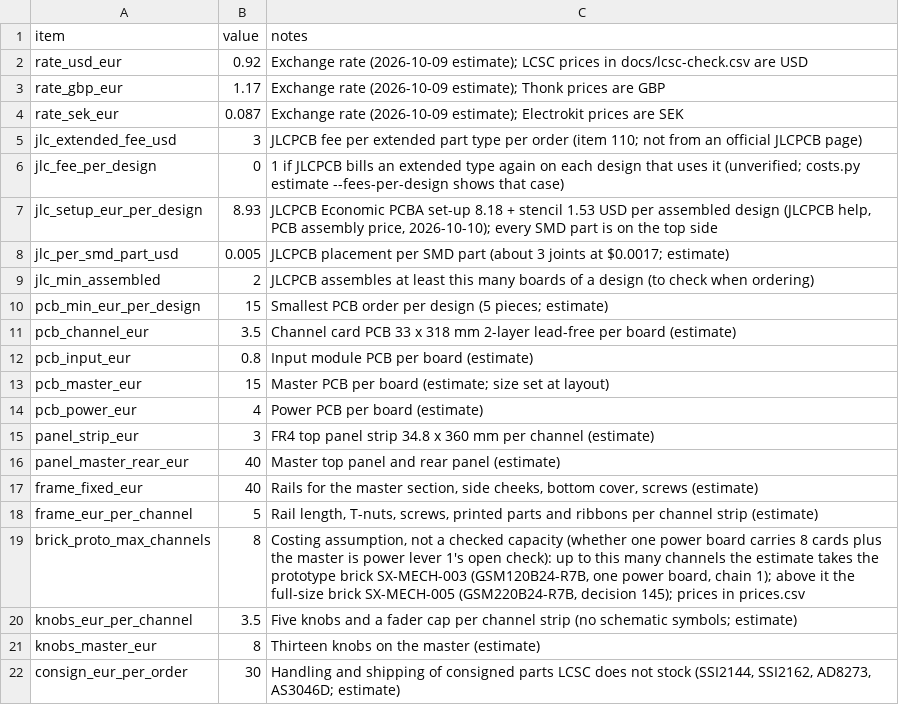
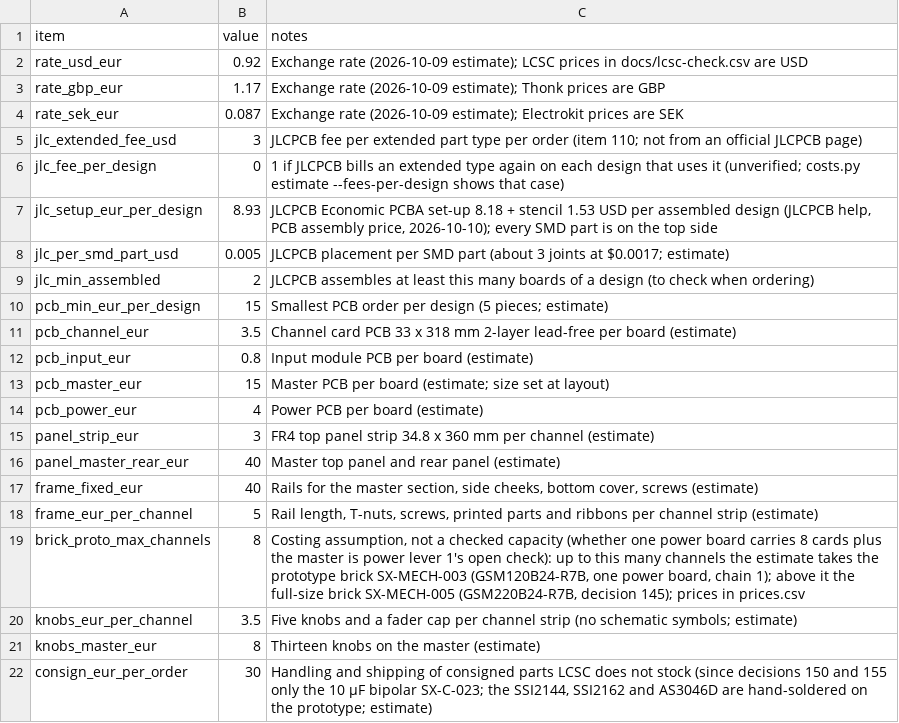
Before and after one commit to plektra/syntsamix, a CSV file: docs/costs/overheads.csv, drawn as a sheet.

```diff
--- a/docs/costs/overheads.csv
+++ b/docs/costs/overheads.csv
@@ -21,2 +21,2 @@ knobs_eur_per_channel,3.5,Five knobs and a fader cap per channel strip (no schem
 knobs_master_eur,8,Thirteen knobs on the master (estimate)
-consign_eur_per_order,30,"Handling and shipping of consigned parts LCSC does not stock (SSI2144, SSI2162, AD8273, AS3046D; estimate)"
+consign_eur_per_order,30,"Handling and shipping of consigned parts LCSC does not stock (since decisions 150 and 155 only the 10 µF bipolar SX-C-023; the SSI2144, SSI2162 and AS3046D are hand-soldered on the prototype; estimate)"
```
Also changed, not shown: 18 other files.
